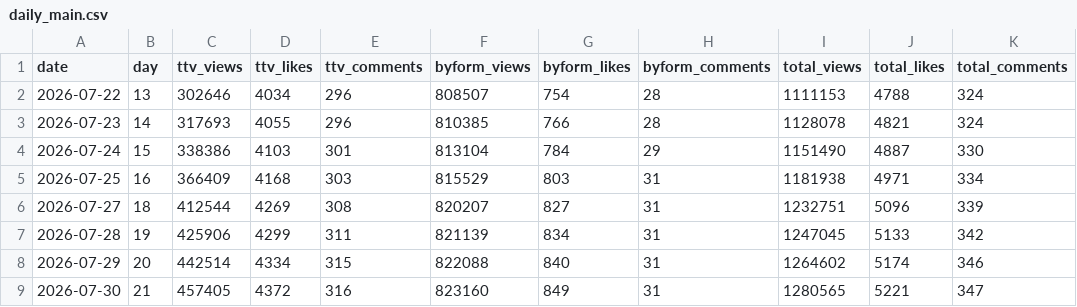
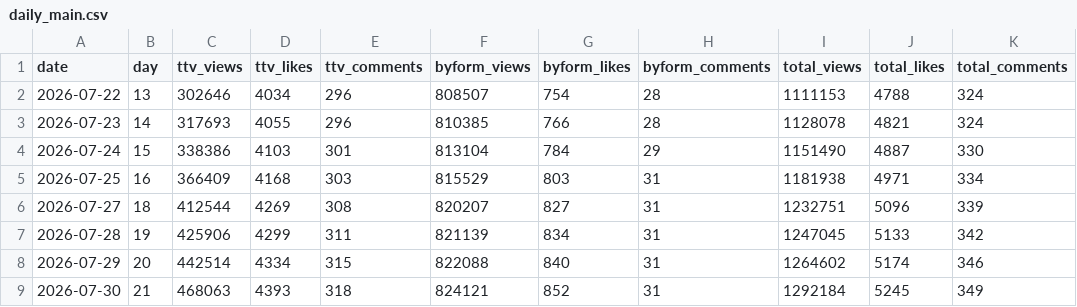
Before and after one commit to AndyWallstreet/buzztrend, a CSV file: data/hatchuping/daily_main.csv, drawn as a sheet.

```diff
--- a/data/hatchuping/daily_main.csv
+++ b/data/hatchuping/daily_main.csv
@@ -8,2 +8,2 @@ date,day,ttv_views,ttv_likes,ttv_comments,byform_views,byform_likes,byform_comme
 2026-07-29,20,442514,4334,315,822088,840,31,1264602,5174,346
-2026-07-30,21,457405,4372,316,823160,849,31,1280565,5221,347
+2026-07-30,21,468063,4393,318,824121,852,31,1292184,5245,349
```
Also changed, not shown: data/hatchuping/booking.csv, data/hatchuping/booking_log.csv, 4 other files.
